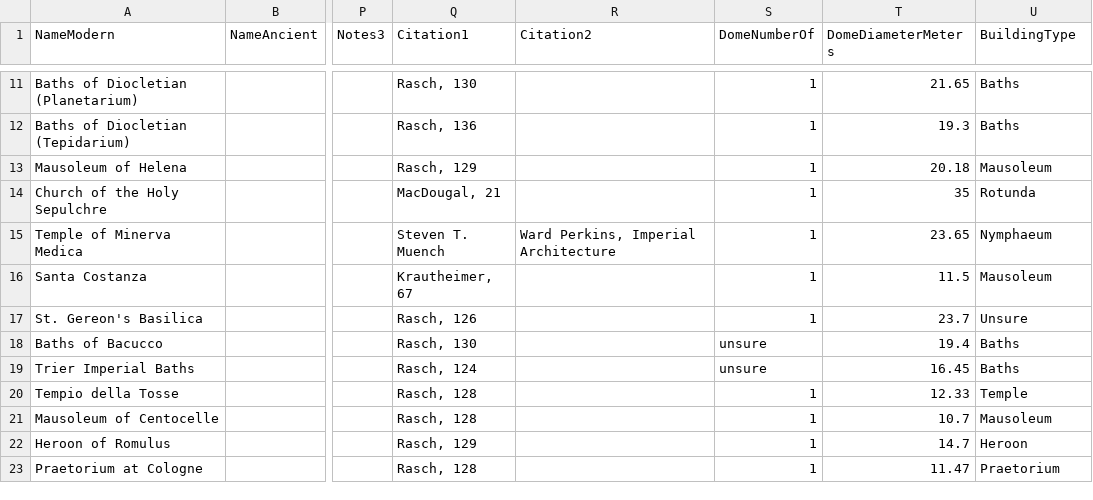
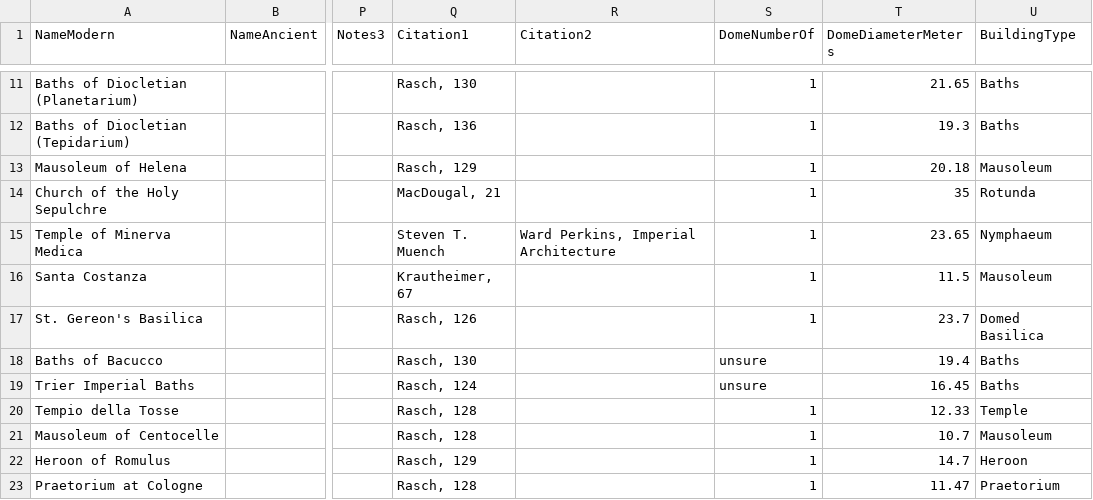
Before and after one commit to rteverson/fallofrome, a CSV file: FarrenDomesClean - Sheet1 (2).csv, drawn as a sheet; only a part is shown, gaps mark what is left out; the diff names each change by its address in the sheet, - before the commit and + after, or states it on an @@ line.

Commit message:
Update FarrenDomesClean - Sheet1 (2).csv

```diff
--- a/FarrenDomesClean - Sheet1 (2).csv
+++ b/FarrenDomesClean - Sheet1 (2).csv
-U17 (BuildingType): Unsure
+U17 (BuildingType): Domed Basilica
```
